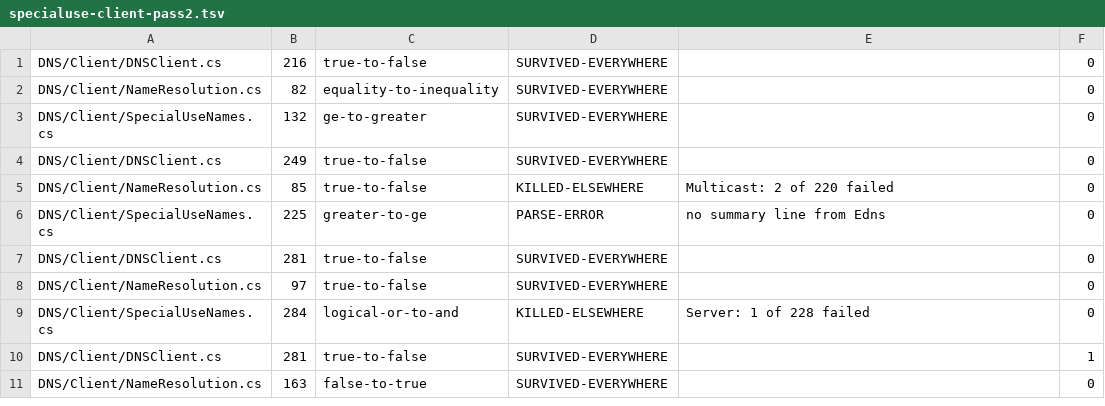
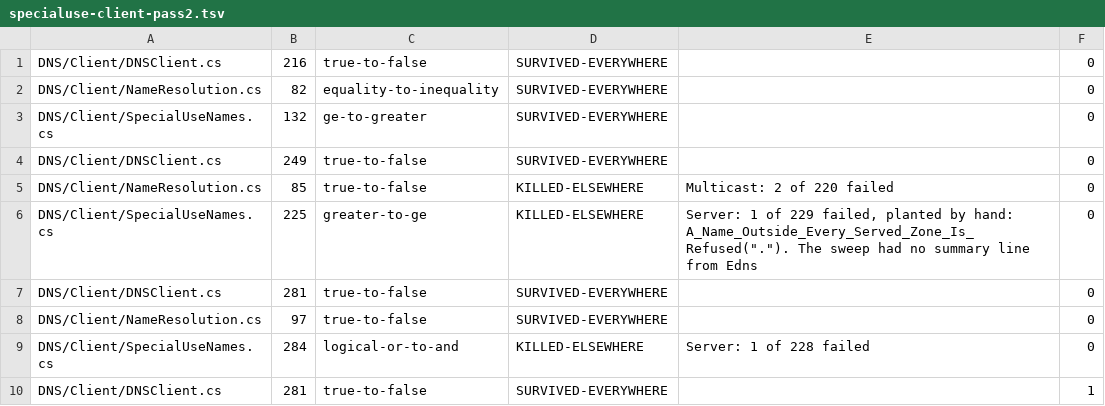
Before and after one commit to Vanaheimr/DNSConformanceTests, a TSV file: build/mutation/results/specialuse-client-pass2.tsv, drawn as a sheet; only a part is shown; the shorter side is filled out with more unchanged rows.

```diff
--- a/build/mutation/results/specialuse-client-pass2.tsv
+++ b/build/mutation/results/specialuse-client-pass2.tsv
@@ -5,3 +5,3 @@ DNS/Client/DNSClient.cs	249	true-to-false	SURVIVED-EVERYWHERE		0
 DNS/Client/NameResolution.cs	85	true-to-false	KILLED-ELSEWHERE	Multicast: 2 of 220 failed	0
-DNS/Client/SpecialUseNames.cs	225	greater-to-ge	PARSE-ERROR	no summary line from Edns	0
+DNS/Client/SpecialUseNames.cs	225	greater-to-ge	KILLED-ELSEWHERE	Server: 1 of 229 failed, planted by hand: A_Name_Outside_Every_Served_Zone_Is_Refused("."). The sweep had no summary line from Edns	0
 DNS/Client/DNSClient.cs	281	true-to-false	SURVIVED-EVERYWHERE		0
```
Also changed, not shown: build/mutation/results/specialuse-server-pass1.tsv, build/mutation/results/specialuse-server-pass2.tsv, 11 other files.
